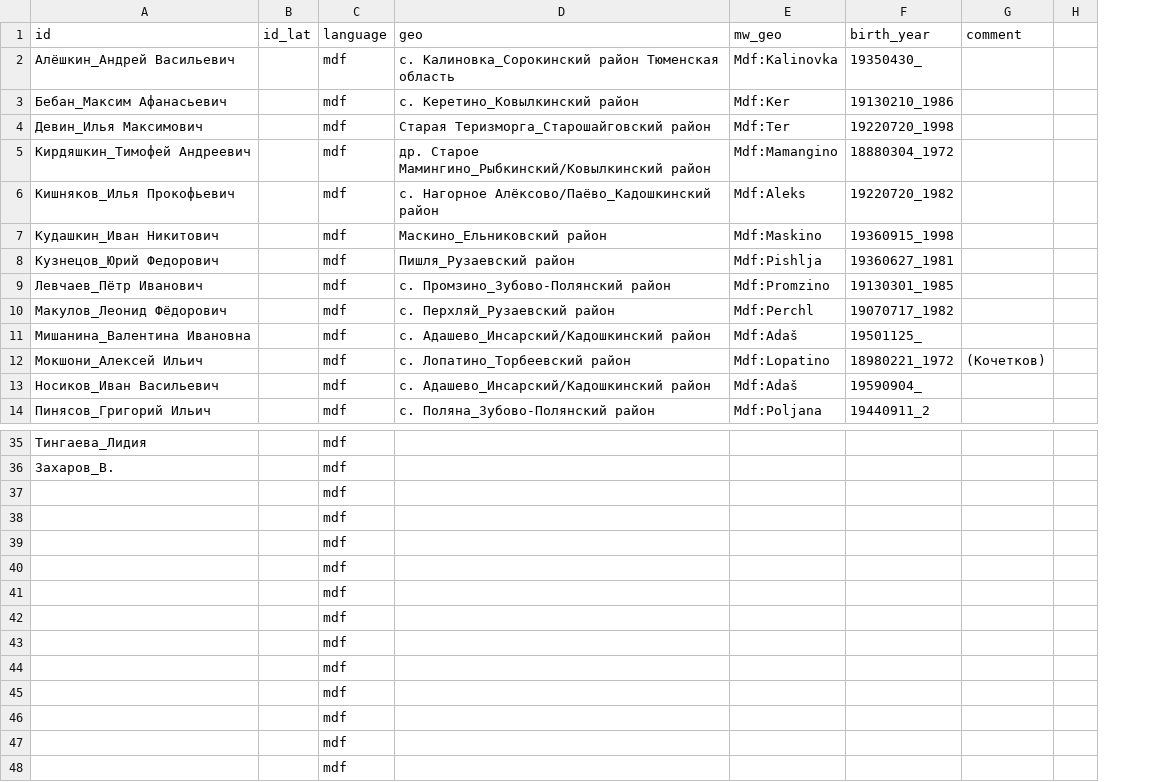
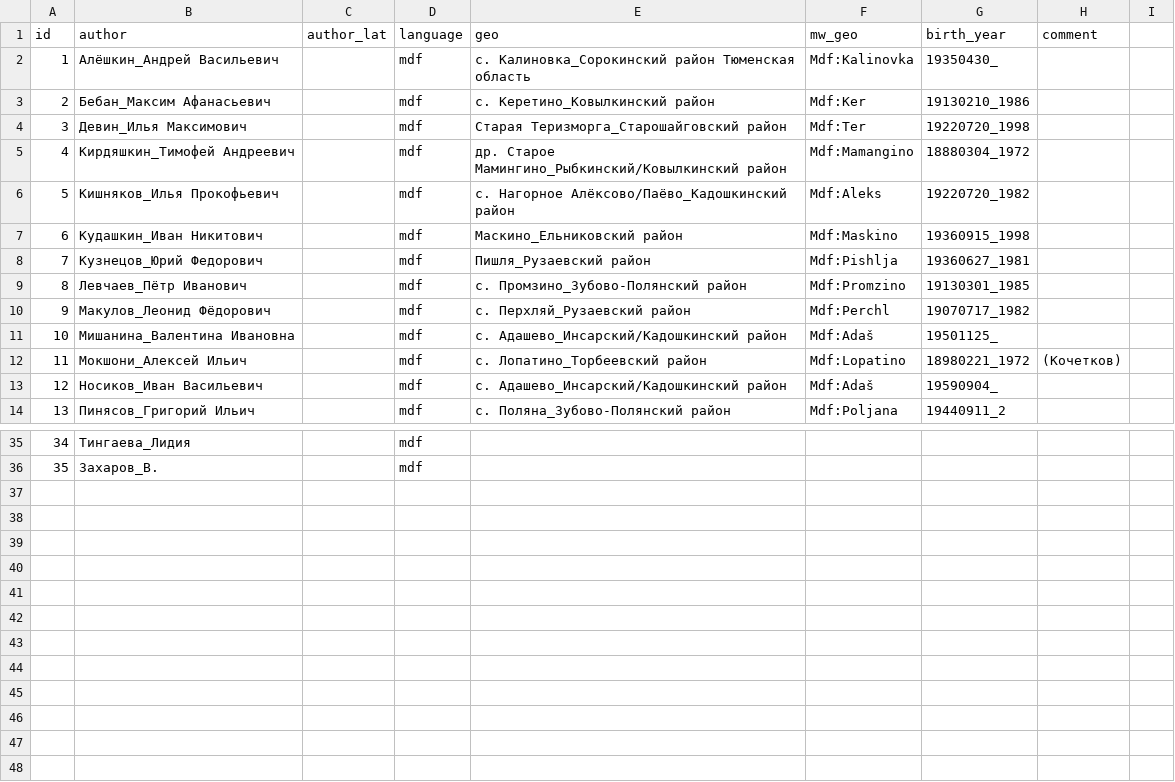
Before and after one commit to rueter/rueter.github.io, a CSV file: erme/erme_authors.csv, drawn as a sheet; only a part is shown, gaps mark what is left out; removed rows and columns are numbered as before the commit, all else as after; the diff names each change by its address in the sheet, - before the commit and + after, or states it on an @@ line.

```diff
--- a/erme/erme_authors.csv
+++ b/erme/erme_authors.csv
+column A (id), rows 2-14: 1 | 2 | 3 | 4 | 5 | 6 | 7 | 8 | 9 | 10 | 11 | 12 | 13; rows 35-36: 34 | 35
-column B (id_lat), empty
+column C (author_lat), empty
-B1: id
+B1: author
-row 37:  |  | mdf
-row 38:  |  | mdf
-row 39:  |  | mdf
-row 40:  |  | mdf
-row 41:  |  | mdf
-row 42:  |  | mdf
-row 43:  |  | mdf
-row 44:  |  | mdf
-row 45:  |  | mdf
-row 46:  |  | mdf
-row 47:  |  | mdf
-row 48:  |  | mdf
```
Also changed, not shown: 1 other file.
